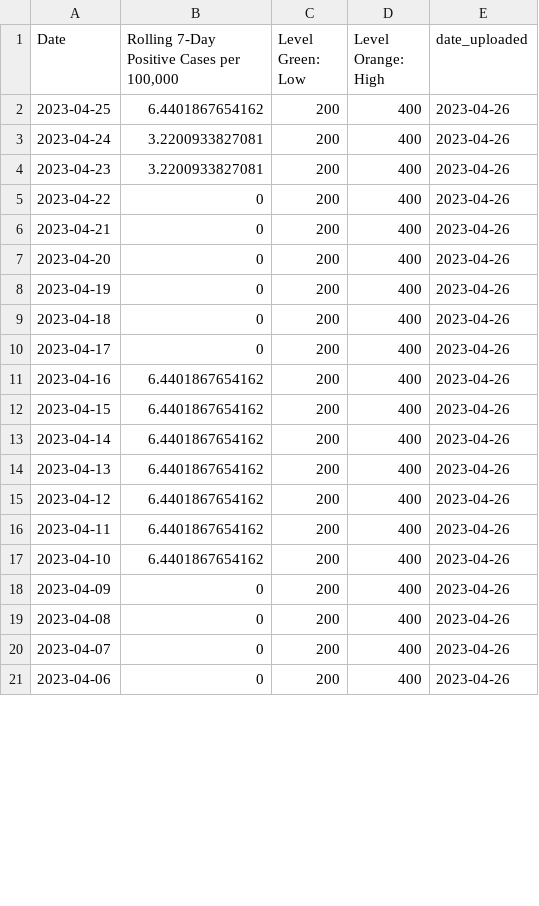
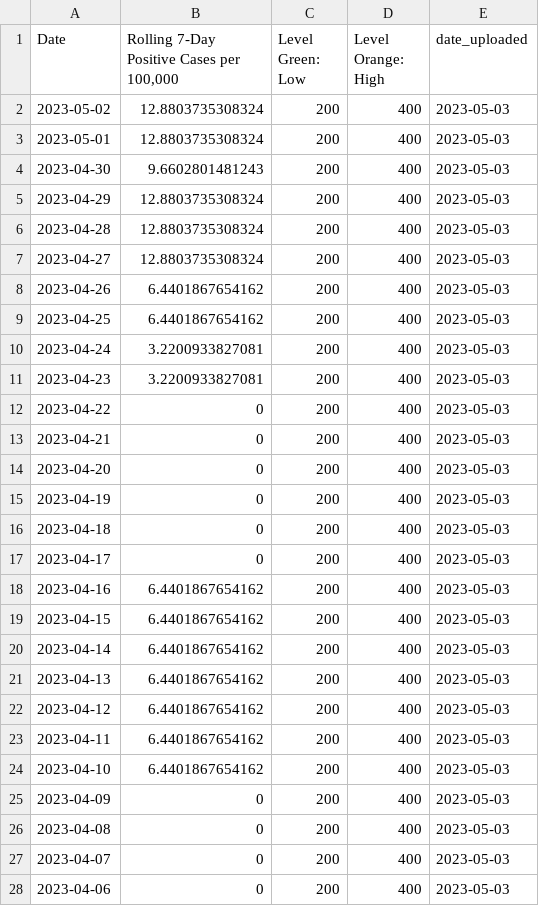
Before and after one commit to h-hedman/scph, a CSV file: daily_reporting/pon_incidence_8wk_eng.csv, drawn as a sheet; only a part is shown; the diff covers the shown part only.

Commit message:
Add files via upload

```diff
--- a/daily_reporting/pon_incidence_8wk_eng.csv
+++ b/daily_reporting/pon_incidence_8wk_eng.csv
@@ -1,21 +1,28 @@
 "Date","Rolling 7-Day Positive Cases per 100,000","Level Green: Low","Level Orange: High","date_uploaded"
-2023-04-25,6.4401867654162,200,400,2023-04-26
-2023-04-24,3.2200933827081,200,400,2023-04-26
-2023-04-23,3.2200933827081,200,400,2023-04-26
-2023-04-22,0,200,400,2023-04-26
-2023-04-21,0,200,400,2023-04-26
-2023-04-20,0,200,400,2023-04-26
-2023-04-19,0,200,400,2023-04-26
-2023-04-18,0,200,400,2023-04-26
-2023-04-17,0,200,400,2023-04-26
-2023-04-16,6.4401867654162,200,400,2023-04-26
-2023-04-15,6.4401867654162,200,400,2023-04-26
-2023-04-14,6.4401867654162,200,400,2023-04-26
-2023-04-13,6.4401867654162,200,400,2023-04-26
-2023-04-12,6.4401867654162,200,400,2023-04-26
-2023-04-11,6.4401867654162,200,400,2023-04-26
-2023-04-10,6.4401867654162,200,400,2023-04-26
-2023-04-09,0,200,400,2023-04-26
-2023-04-08,0,200,400,2023-04-26
-2023-04-07,0,200,400,2023-04-26
-2023-04-06,0,200,400,2023-04-26
+2023-05-02,12.8803735308324,200,400,2023-05-03
+2023-05-01,12.8803735308324,200,400,2023-05-03
+2023-04-30,9.6602801481243,200,400,2023-05-03
+2023-04-29,12.8803735308324,200,400,2023-05-03
+2023-04-28,12.8803735308324,200,400,2023-05-03
+2023-04-27,12.8803735308324,200,400,2023-05-03
+2023-04-26,6.4401867654162,200,400,2023-05-03
+2023-04-25,6.4401867654162,200,400,2023-05-03
+2023-04-24,3.2200933827081,200,400,2023-05-03
+2023-04-23,3.2200933827081,200,400,2023-05-03
+2023-04-22,0,200,400,2023-05-03
+2023-04-21,0,200,400,2023-05-03
+2023-04-20,0,200,400,2023-05-03
+2023-04-19,0,200,400,2023-05-03
+2023-04-18,0,200,400,2023-05-03
+2023-04-17,0,200,400,2023-05-03
+2023-04-16,6.4401867654162,200,400,2023-05-03
+2023-04-15,6.4401867654162,200,400,2023-05-03
+2023-04-14,6.4401867654162,200,400,2023-05-03
+2023-04-13,6.4401867654162,200,400,2023-05-03
+2023-04-12,6.4401867654162,200,400,2023-05-03
+2023-04-11,6.4401867654162,200,400,2023-05-03
+2023-04-10,6.4401867654162,200,400,2023-05-03
+2023-04-09,0,200,400,2023-05-03
+2023-04-08,0,200,400,2023-05-03
+2023-04-07,0,200,400,2023-05-03
+2023-04-06,0,200,400,2023-05-03
```
Also changed, not shown: 7 removed rows and 1 edited cell elsewhere in this file, daily_reporting/count_table_esp.csv, daily_reporting/pon_incidence_8wk_esp.csv, 3 other files.
